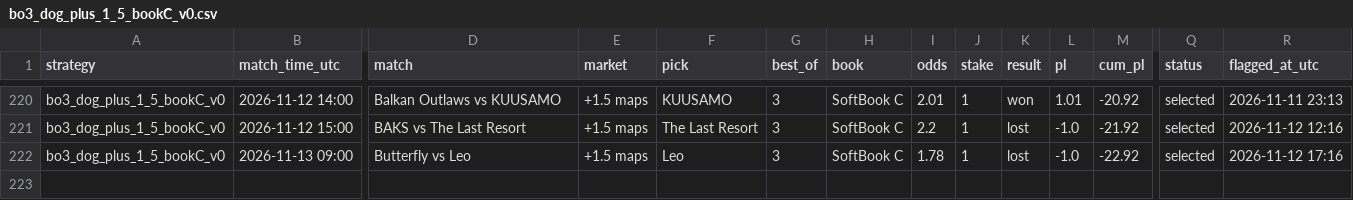
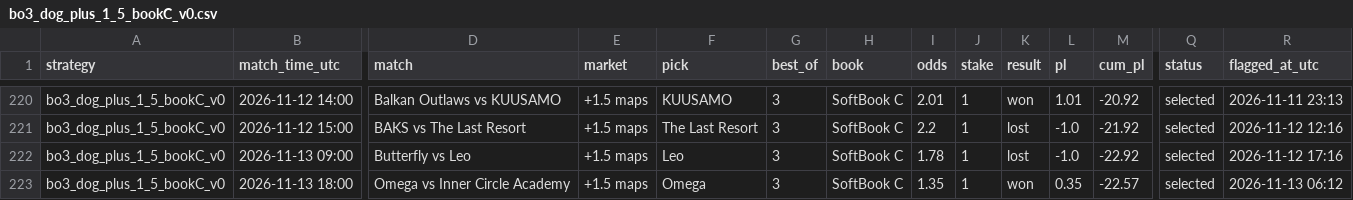
Before and after one commit to hyprcs/cs2hub, a CSV file: strategies/data/bo3_dog_plus_1_5_bookC_v0.csv, drawn as a sheet; only a part is shown, gaps mark what is left out; rows hold the shown columns only; the diff names each change by its address in the sheet, - before the commit and + after, or states it on an @@ line.

```diff
--- a/strategies/data/bo3_dog_plus_1_5_bookC_v0.csv
+++ b/strategies/data/bo3_dog_plus_1_5_bookC_v0.csv
+row 223: bo3_dog_plus_1_5_bookC_v0 | 2026-11-13 18:00 | Omega vs Inner Circle Academy | +1.5 maps | Omega | 3 | SoftBook C | 1.35 | 1 | won | 0.35 | -22.57 | selected | 2026-11-13 06:12
```
Also changed, not shown: strategies/data/all.csv, strategies/data/bo3_dog_plus_1_5_v0.csv, 10 other files.
